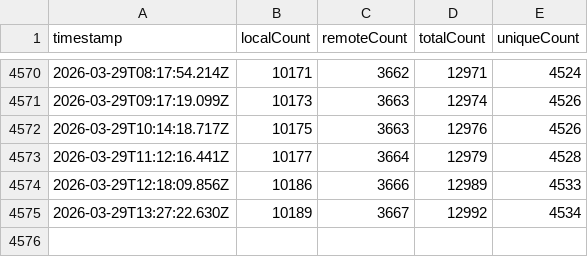
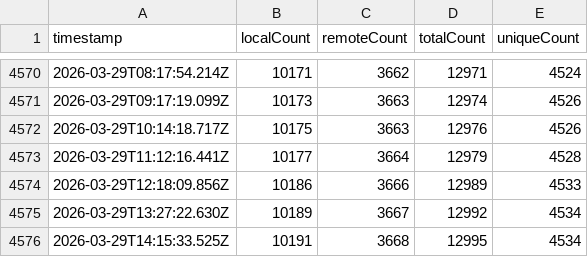
Before and after one commit to dend/mcp-registry-growth, a CSV file: data/analytics.csv, drawn as a sheet; only a part is shown, gaps mark what is left out; the diff names each change by its address in the sheet, - before the commit and + after, or states it on an @@ line.

```diff
--- a/data/analytics.csv
+++ b/data/analytics.csv
+row 4576: 2026-03-29T14:15:33.525Z | 10191 | 3668 | 12995 | 4534
```
